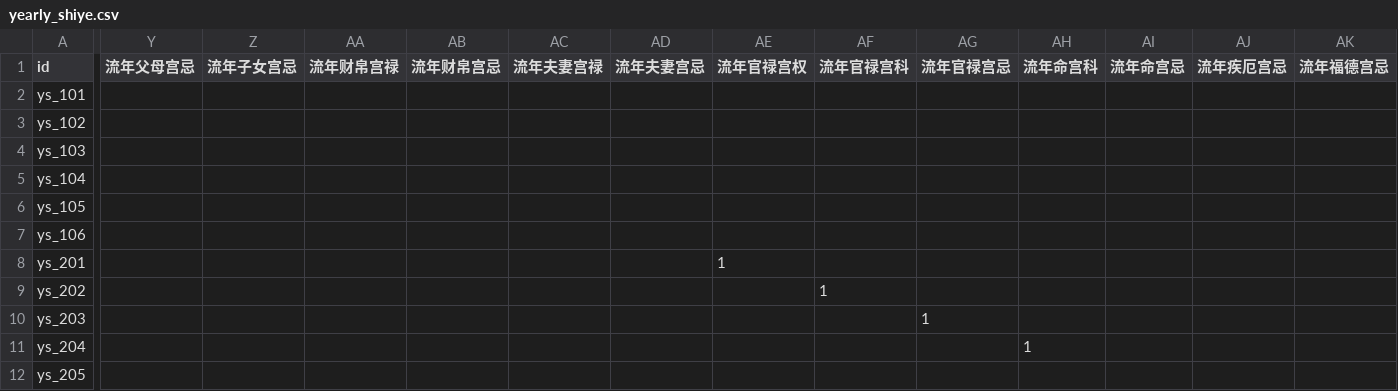
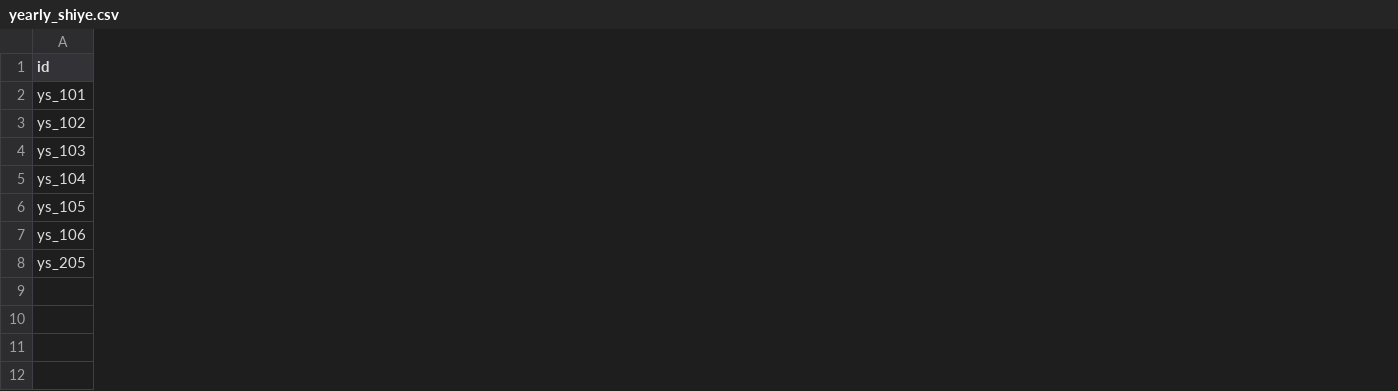
Before and after one commit to ml8s/liki, a CSV file: tools/bazi/yearly_shiye.csv, drawn as a sheet; only a part is shown, gaps mark what is left out; rows hold the shown columns only; the diff covers the shown part only; the diff names each change by its address in the sheet, - before the commit and + after, or states it on an @@ line.

Commit message:
3.10.2 死规则清理 + 算子修复（跨术数死行 / 流年透克恒 0 / 断语复活）
- [atoms] _target_stars gender 中英文漏配：流年透/流年克 算子恒 0 修复（
  constants 用 male/female，外部传 男/女 → star_keys 恒空 → 目标星透/克断语全灭）
- [data] #17 17 个跨术数死行删除（八字 yearly 引用紫微因子）+ 紫微表八字冗余列清理
- [data] #18 ying_h18/19 复活：食伤旺→食伤重 + 引用本命[食伤重] 算子实现
- [data] #19 本命婚凶 贪狼化忌或行删除（跨术数死条件）
- [data] #20 yearly_jiankang 流年长生[X] 死列删除
- [data] 紫微 yzz_201 / 八字 zv_103 复活（补流年子女宫禄因子 / 删子女宫煞死列）
- [schema] check_schema 跨术数校验目录盲区修复（expect 按目录判定）
- [docs] README 断语统计更新（46 张 589 条 / 因子 495 行）

```diff
--- a/tools/bazi/yearly_shiye.csv
+++ b/tools/bazi/yearly_shiye.csv
-column Y (流年父母宫忌), empty
-column Z (流年子女宫忌), empty
-column AA (流年财帛宫禄), empty
-column AB (流年财帛宫忌), empty
-column AC (流年夫妻宫禄), empty
-column AD (流年夫妻宫忌), empty
-column AE (流年官禄宫权), empty
-column AF (流年官禄宫科), empty
-column AG (流年官禄宫忌), empty
-column AH (流年命宫科), empty
-column AI (流年命宫忌), empty
-column AJ (流年疾厄宫忌), empty
-column AK (流年福德宫忌), empty
-row 8: ys_201 |  |  |  |  |  |  | 1
-row 9: ys_202 |  |  |  |  |  |  |  | 1
-row 10: ys_203 |  |  |  |  |  |  |  |  | 1
-row 11: ys_204 |  |  |  |  |  |  |  |  |  | 1
```
Also changed, not shown: 1 removed column elsewhere in this file, tools/bazi/yearly_caiyun.csv, tools/bazi/yearly_jiankang.csv, 20 other files.
